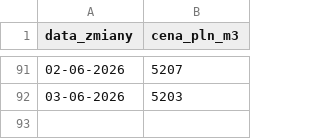
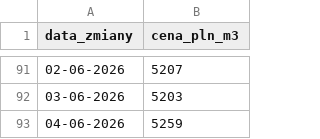
Before and after one commit to dankostecki/paliwa, a CSV file: Benzyna_Eurosuper95_2022-2026.csv, drawn as a sheet; only a part is shown, gaps mark what is left out.

```diff
--- a/Benzyna_Eurosuper95_2022-2026.csv
+++ b/Benzyna_Eurosuper95_2022-2026.csv
@@ -92 +92,2 @@ data_zmiany,cena_pln_m3
 03-06-2026,5203
+04-06-2026,5259
```
Also changed, not shown: Olej_Napedowy_Ekodiesel_2022-2026.csv, 2 other files.
